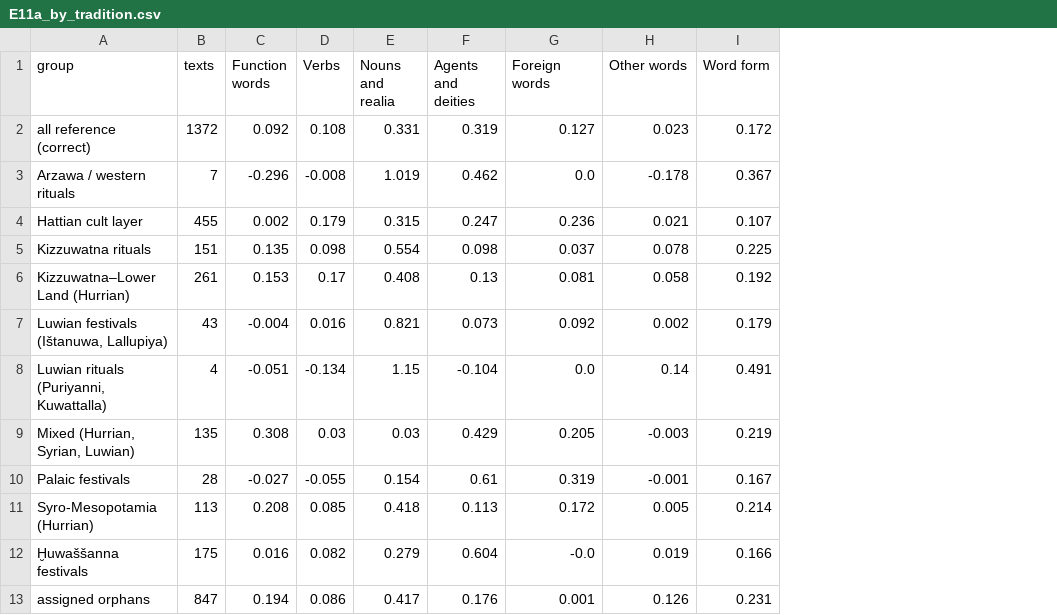
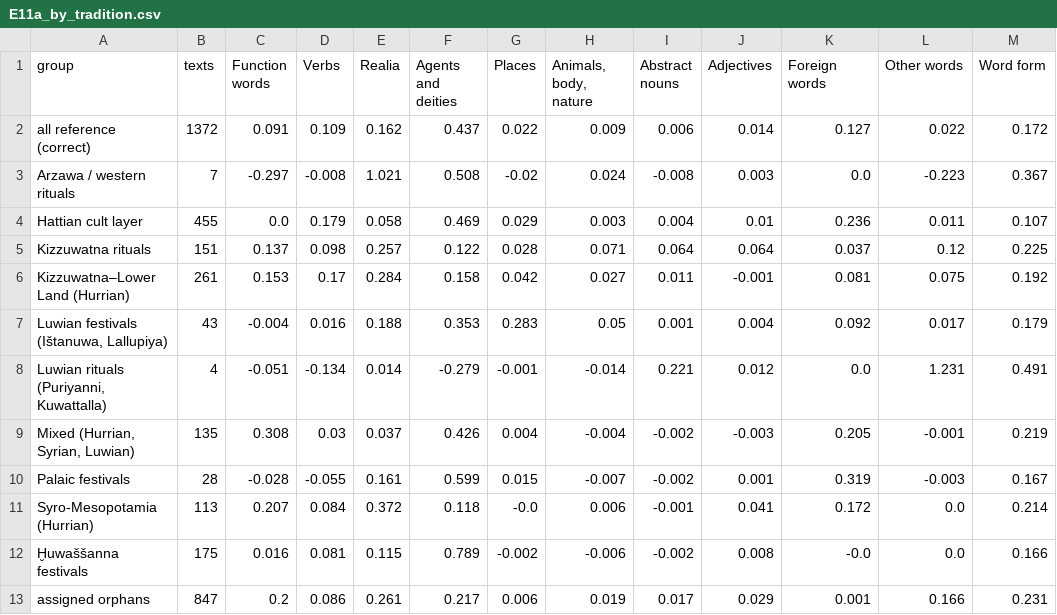
Before and after one commit to shaigordin/measuring-scribal-literacy, a CSV file: orphans/results/tlhdig03_literature/E11a_by_tradition.csv, drawn as a sheet; only a part is shown; removed rows and columns are numbered as before the commit, all else as after; the diff names each change by its address in the sheet, - before the commit and + after, or states it on an @@ line.

```diff
--- a/orphans/results/tlhdig03_literature/E11a_by_tradition.csv
+++ b/orphans/results/tlhdig03_literature/E11a_by_tradition.csv
-column E (Nouns and realia), rows 2-13: 0.331 | 1.019 | 0.315 | 0.554 | 0.408 | 0.821 | 1.15 | 0.03 | 0.154 | 0.418 | 0.279 | 0.417
+column E (Realia), rows 2-13: 0.162 | 1.021 | 0.058 | 0.257 | 0.284 | 0.188 | 0.014 | 0.037 | 0.161 | 0.372 | 0.115 | 0.261
+column G (Places), rows 2-13: 0.022 | -0.02 | 0.029 | 0.028 | 0.042 | 0.283 | -0.001 | 0.004 | 0.015 | -0.0 | -0.002 | 0.006
+column H (Animals, body, nature), rows 2-13: 0.009 | 0.024 | 0.003 | 0.071 | 0.027 | 0.05 | -0.014 | -0.004 | -0.007 | 0.006 | -0.006 | 0.019
+column I (Abstract nouns), rows 2-13: 0.006 | -0.008 | 0.004 | 0.064 | 0.011 | 0.001 | 0.221 | -0.002 | -0.002 | -0.001 | -0.002 | 0.017
+column J (Adjectives), rows 2-13: 0.014 | 0.003 | 0.01 | 0.064 | -0.001 | 0.004 | 0.012 | -0.003 | 0.001 | 0.041 | 0.008 | 0.029
-C2 (Function words): 0.092
+C2 (Function words): 0.091
-D2 (Verbs): 0.108
+D2 (Verbs): 0.109
-F2 (Agents and deities): 0.319
+F2 (Agents and deities): 0.437
-L2 (Other words): 0.023
+L2 (Other words): 0.022
-C3 (Function words): -0.296
+C3 (Function words): -0.297
-F3 (Agents and deities): 0.462
+F3 (Agents and deities): 0.508
-L3 (Other words): -0.178
+L3 (Other words): -0.223
-C4 (Function words): 0.002
+C4 (Function words): 0.0
-F4 (Agents and deities): 0.247
+F4 (Agents and deities): 0.469
-L4 (Other words): 0.021
+L4 (Other words): 0.011
-C5 (Function words): 0.135
+C5 (Function words): 0.137
-F5 (Agents and deities): 0.098
+F5 (Agents and deities): 0.122
-L5 (Other words): 0.078
+L5 (Other words): 0.12
-F6 (Agents and deities): 0.13
+F6 (Agents and deities): 0.158
-L6 (Other words): 0.058
+L6 (Other words): 0.075
-F7 (Agents and deities): 0.073
+F7 (Agents and deities): 0.353
-L7 (Other words): 0.002
+L7 (Other words): 0.017
-F8 (Agents and deities): -0.104
+F8 (Agents and deities): -0.279
-L8 (Other words): 0.14
+L8 (Other words): 1.231
-F9 (Agents and deities): 0.429
+F9 (Agents and deities): 0.426
-L9 (Other words): -0.003
+L9 (Other words): -0.001
-C10 (Function words): -0.027
+C10 (Function words): -0.028
-F10 (Agents and deities): 0.61
+F10 (Agents and deities): 0.599
-L10 (Other words): -0.001
+L10 (Other words): -0.003
-C11 (Function words): 0.208
+C11 (Function words): 0.207
-D11 (Verbs): 0.085
+D11 (Verbs): 0.084
-F11 (Agents and deities): 0.113
+F11 (Agents and deities): 0.118
-L11 (Other words): 0.005
+L11 (Other words): 0.0
-D12 (Verbs): 0.082
+D12 (Verbs): 0.081
-F12 (Agents and deities): 0.604
+F12 (Agents and deities): 0.789
-L12 (Other words): 0.019
+L12 (Other words): 0.0
-C13 (Function words): 0.194
+C13 (Function words): 0.2
-F13 (Agents and deities): 0.176
+F13 (Agents and deities): 0.217
-L13 (Other words): 0.126
+L13 (Other words): 0.166
```
Also changed, not shown: orphans/labels/wordclass_audit.csv, orphans/results/tlhdig03/E8_class_shares.csv, 38 other files.
